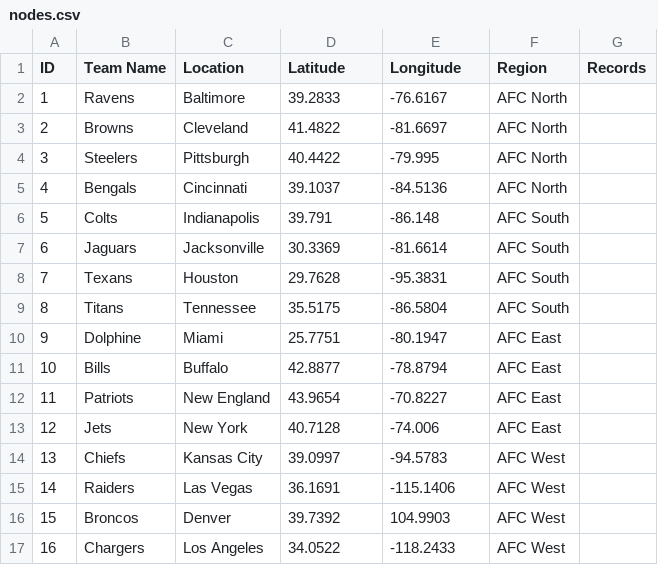
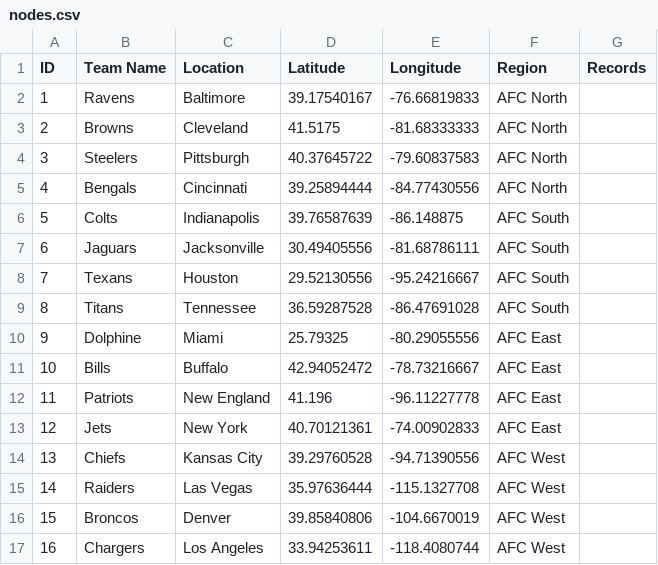
Before and after one commit to SamikshaGaikwad/DataVisualization, a CSV file: nodes.csv, drawn as a sheet; only a part is shown; the diff covers the shown part only.

Commit message:
Add files via upload

```diff
--- a/nodes.csv
+++ b/nodes.csv
@@ -1,17 +1,17 @@
 ID,Team Name,Location,Latitude,Longitude,Region,Records
-1,Ravens,Baltimore,39.2833,-76.6167,AFC North,
-2,Browns,Cleveland,41.4822,-81.6697,AFC North,
-3,Steelers,Pittsburgh,40.4422,-79.995,AFC North,
-4,Bengals,Cincinnati,39.1037,-84.5136,AFC North,
-5,Colts,Indianapolis,39.791,-86.148,AFC South,
-6,Jaguars,Jacksonville,30.3369,-81.6614,AFC South,
-7,Texans,Houston,29.7628,-95.3831,AFC South,
-8,Titans,Tennessee,35.5175,-86.5804,AFC South,
-9,Dolphine,Miami,25.7751,-80.1947,AFC East,
-10,Bills,Buffalo,42.8877,-78.8794,AFC East,
-11,Patriots,New England,43.9654,-70.8227,AFC East,
-12,Jets,New York,40.7128,-74.006,AFC East,
-13,Chiefs,Kansas City,39.0997,-94.5783,AFC West,
-14,Raiders,Las Vegas,36.1691,-115.1406,AFC West,
-15,Broncos,Denver,39.7392,104.9903,AFC West,
-16,Chargers,Los Angeles,34.0522,-118.2433,AFC West,
+1,Ravens,Baltimore,39.17540167,-76.66819833,AFC North,
+2,Browns,Cleveland,41.5175,-81.68333333,AFC North,
+3,Steelers,Pittsburgh,40.37645722,-79.60837583,AFC North,
+4,Bengals,Cincinnati,39.25894444,-84.77430556,AFC North,
+5,Colts,Indianapolis,39.76587639,-86.148875,AFC South,
+6,Jaguars,Jacksonville,30.49405556,-81.68786111,AFC South,
+7,Texans,Houston,29.52130556,-95.24216667,AFC South,
+8,Titans,Tennessee,36.59287528,-86.47691028,AFC South,
+9,Dolphine,Miami,25.79325,-80.29055556,AFC East,
+10,Bills,Buffalo,42.94052472,-78.73216667,AFC East,
+11,Patriots,New England,41.196,-96.11227778,AFC East,
+12,Jets,New York,40.70121361,-74.00902833,AFC East,
+13,Chiefs,Kansas City,39.29760528,-94.71390556,AFC West,
+14,Raiders,Las Vegas,35.97636444,-115.1327708,AFC West,
+15,Broncos,Denver,39.85840806,-104.6670019,AFC West,
+16,Chargers,Los Angeles,33.94253611,-118.4080744,AFC West,
```
Also changed, not shown: 32 edited cells elsewhere in this file.
